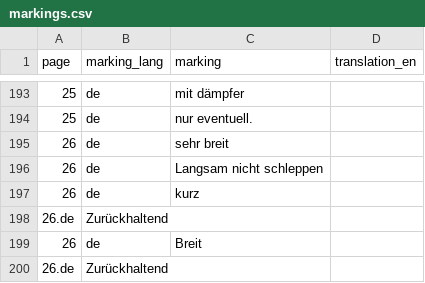
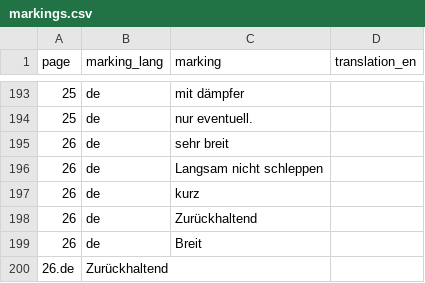
Before and after one commit to pauldougan/mahler2, a CSV file: markings.csv, drawn as a sheet; only a part is shown, gaps mark what is left out.

Commit message:
Update markings.csv

```diff
--- a/markings.csv
+++ b/markings.csv
@@ -197,3 +197,3 @@
 26,de,kurz,
-26.de,Zurückhaltend,
+26,de,Zurückhaltend,
 26,de,Breit,
```
